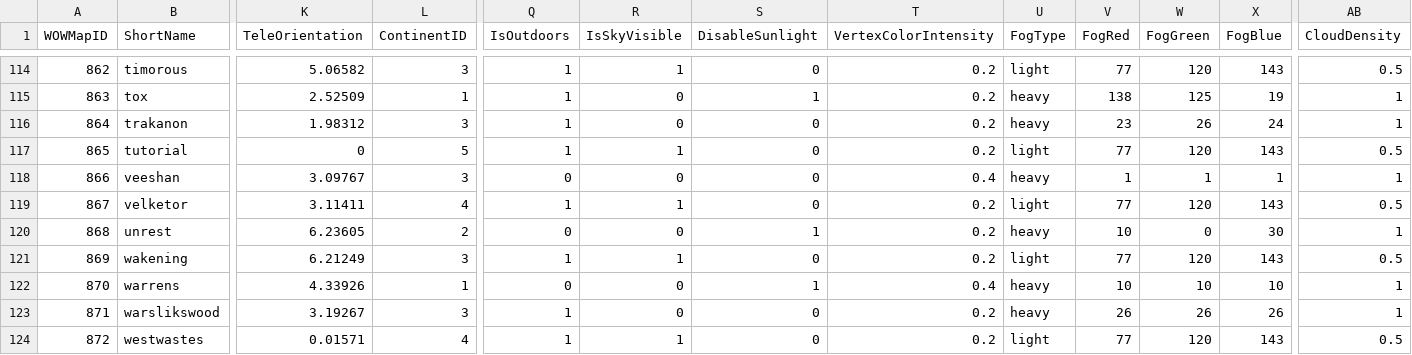
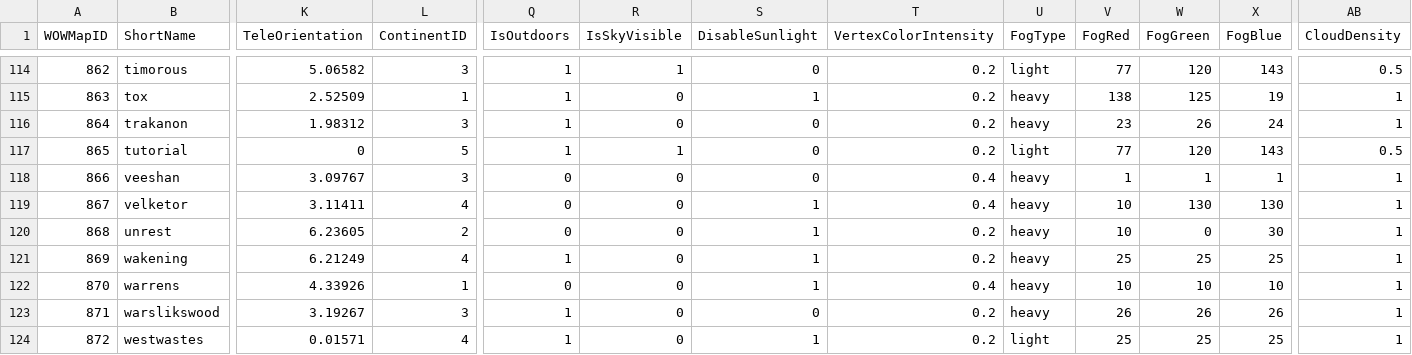
Before and after one commit to NathanHandley/EQWOWConverter, a CSV file: Assets/WorldData/ZoneProperties.csv, drawn as a sheet; only a part is shown, gaps mark what is left out; the diff covers the shown part only; the diff names each change by its address in the sheet, - before the commit and + after, or states it on an @@ line.

```diff
--- a/Assets/WorldData/ZoneProperties.csv
+++ b/Assets/WorldData/ZoneProperties.csv
-Q119 (IsOutdoors): 1
+Q119 (IsOutdoors): 0
-R119 (IsSkyVisible): 1
+R119 (IsSkyVisible): 0
-S119 (DisableSunlight): 0
+S119 (DisableSunlight): 1
-T119 (VertexColorIntensity): 0.2
+T119 (VertexColorIntensity): 0.4
-U119 (FogType): light
+U119 (FogType): heavy
-V119 (FogRed): 77
+V119 (FogRed): 10
-W119 (FogGreen): 120
+W119 (FogGreen): 130
-X119 (FogBlue): 143
+X119 (FogBlue): 130
-AB119 (CloudDensity): 0.5
+AB119 (CloudDensity): 1
-L121 (ContinentID): 3
+L121 (ContinentID): 4
-R121 (IsSkyVisible): 1
+R121 (IsSkyVisible): 0
-S121 (DisableSunlight): 0
+S121 (DisableSunlight): 1
-U121 (FogType): light
+U121 (FogType): heavy
-V121 (FogRed): 77
+V121 (FogRed): 25
-W121 (FogGreen): 120
+W121 (FogGreen): 25
-X121 (FogBlue): 143
+X121 (FogBlue): 25
-AB121 (CloudDensity): 0.5
+AB121 (CloudDensity): 1
-R124 (IsSkyVisible): 1
+R124 (IsSkyVisible): 0
-S124 (DisableSunlight): 0
+S124 (DisableSunlight): 1
-V124 (FogRed): 77
+V124 (FogRed): 25
-W124 (FogGreen): 120
+W124 (FogGreen): 25
-X124 (FogBlue): 143
+X124 (FogBlue): 25
-AB124 (CloudDensity): 0.5
+AB124 (CloudDensity): 1
```
Also changed, not shown: 123 edited cells elsewhere in this file.
